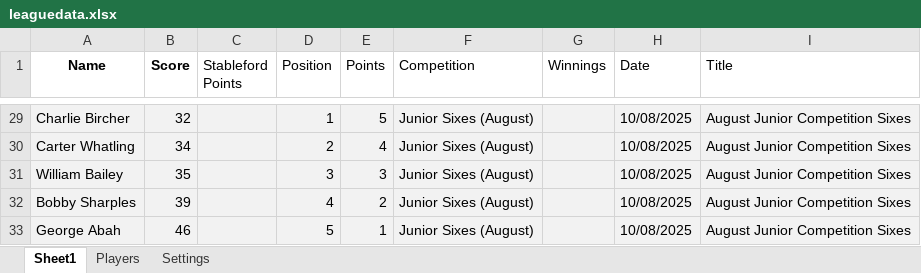
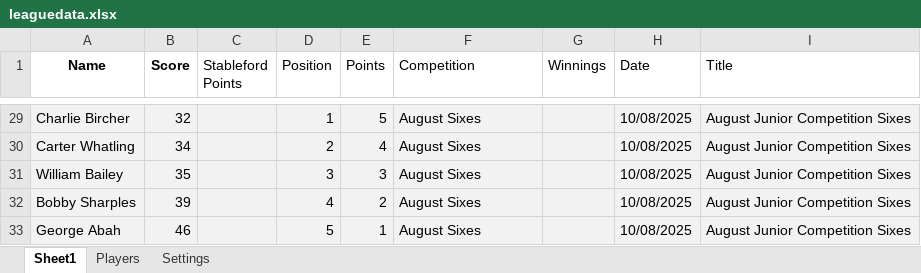
Before and after one commit to CMPtechnik/CheadleGolfAcademy, an Excel workbook: data/leaguedata.xlsx, sheet Sheet1, drawn as a sheet; only a part is shown, gaps mark what is left out; values as stored, in another font and other column widths than the file's, no borders; the diff covers the shown part only; the diff names each change by its address in the sheet, - before the commit and + after, or states it on an @@ line.

```diff
--- a/data/leaguedata.xlsx (sheet Sheet1)
+++ b/data/leaguedata.xlsx (sheet Sheet1)
-F29:F33 (Competition): Junior Sixes (August)
+F29:F33 (Competition): August Sixes
```
Also changed, not shown: 27 edited cells elsewhere in this sheet.
